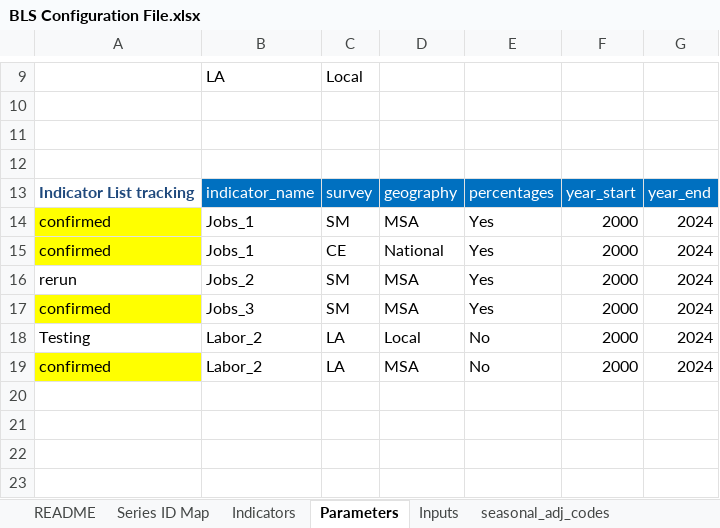
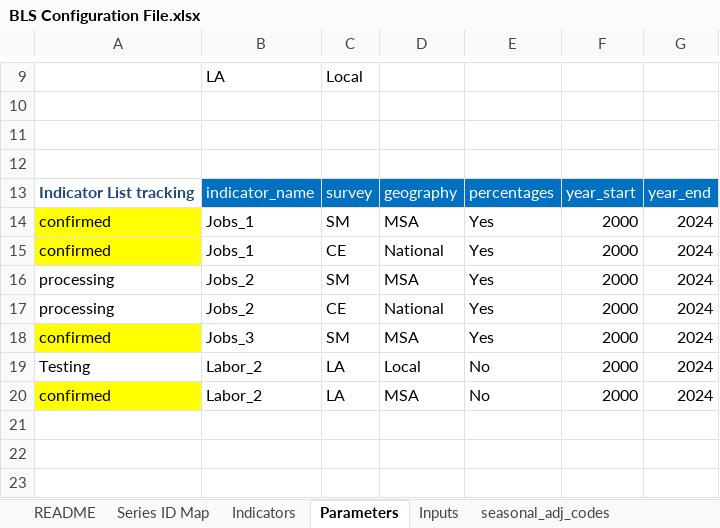
Before and after one commit to SACOG/Regional-Monitoring, an Excel workbook: Indicator_Gen/Python Code/BLS/config/BLS Configuration File.xlsx, sheet Parameters, drawn as a sheet; only a part is shown, gaps mark what is left out; the shorter side is filled out with more unchanged rows; values as stored, in another font and other column widths than the file's, no borders; the diff names each change by its address in the sheet, - before the commit and + after, or states it on an @@ line.

```diff
--- a/Indicator_Gen/Python Code/BLS/config/BLS Configuration File.xlsx (sheet Parameters)
+++ b/Indicator_Gen/Python Code/BLS/config/BLS Configuration File.xlsx (sheet Parameters)
-A16: rerun
+A16: processing
+row 17: processing | Jobs_2 | CE | National | Yes | 2000 | 2024
```
Also changed, not shown: sheet area_codes, sheet industry_codes, sheet measure_codes, sheet datatype_codes, sheet seasonal_adj_codes, sheet Inputs, 1 more sheet, hidden cells, 40 other files.
